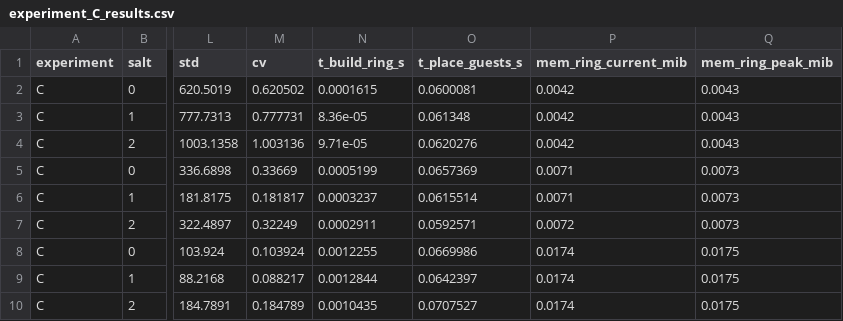
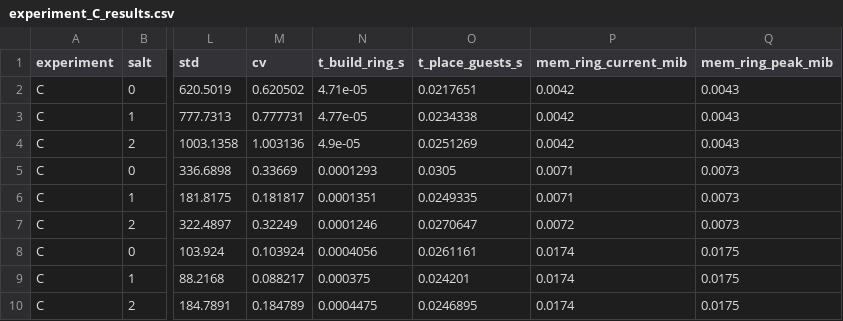
Before and after one commit to HiruKub/distributed_hilbert_hotel, a CSV file: experiments/results/experiment_C_results.csv, drawn as a sheet; only a part is shown, gaps mark what is left out; the diff names each change by its address in the sheet, - before the commit and + after, or states it on an @@ line.

Commit message:
Update experiment results and run information
- Modified experiment C results in CSV files to reflect new metrics and performance data.
- Updated run_info.txt with the latest run timestamp and system specifications, including changes in the operating system and processor.
- Adjusted memory and timing metrics in experiment A and B results to ensure accuracy.
- Updated charts for experiments A and B to reflect the latest data.
- Enhanced run_info.txt to include additional data structure information used during experiments.

```diff
--- a/experiments/results/experiment_C_results.csv
+++ b/experiments/results/experiment_C_results.csv
-N2 (t_build_ring_s): 0.0001615
+N2 (t_build_ring_s): 4.71e-05
-O2 (t_place_guests_s): 0.0600081
+O2 (t_place_guests_s): 0.0217651
-N3 (t_build_ring_s): 8.36e-05
+N3 (t_build_ring_s): 4.77e-05
-O3 (t_place_guests_s): 0.061348
+O3 (t_place_guests_s): 0.0234338
-N4 (t_build_ring_s): 9.71e-05
+N4 (t_build_ring_s): 4.9e-05
-O4 (t_place_guests_s): 0.0620276
+O4 (t_place_guests_s): 0.0251269
-N5 (t_build_ring_s): 0.0005199
+N5 (t_build_ring_s): 0.0001293
-O5 (t_place_guests_s): 0.0657369
+O5 (t_place_guests_s): 0.0305
-N6 (t_build_ring_s): 0.0003237
+N6 (t_build_ring_s): 0.0001351
-O6 (t_place_guests_s): 0.0615514
+O6 (t_place_guests_s): 0.0249335
-N7 (t_build_ring_s): 0.0002911
+N7 (t_build_ring_s): 0.0001246
-O7 (t_place_guests_s): 0.0592571
+O7 (t_place_guests_s): 0.0270647
-N8 (t_build_ring_s): 0.0012255
+N8 (t_build_ring_s): 0.0004056
-O8 (t_place_guests_s): 0.0669986
+O8 (t_place_guests_s): 0.0261161
-N9 (t_build_ring_s): 0.0012844
+N9 (t_build_ring_s): 0.000375
-O9 (t_place_guests_s): 0.0642397
+O9 (t_place_guests_s): 0.024201
-N10 (t_build_ring_s): 0.0010435
+N10 (t_build_ring_s): 0.0004475
-O10 (t_place_guests_s): 0.0707527
+O10 (t_place_guests_s): 0.0246895
```
Also changed, not shown: experiments/results/experiment_A_results.csv, experiments/results/experiment_B_results.csv, 7 other files.
